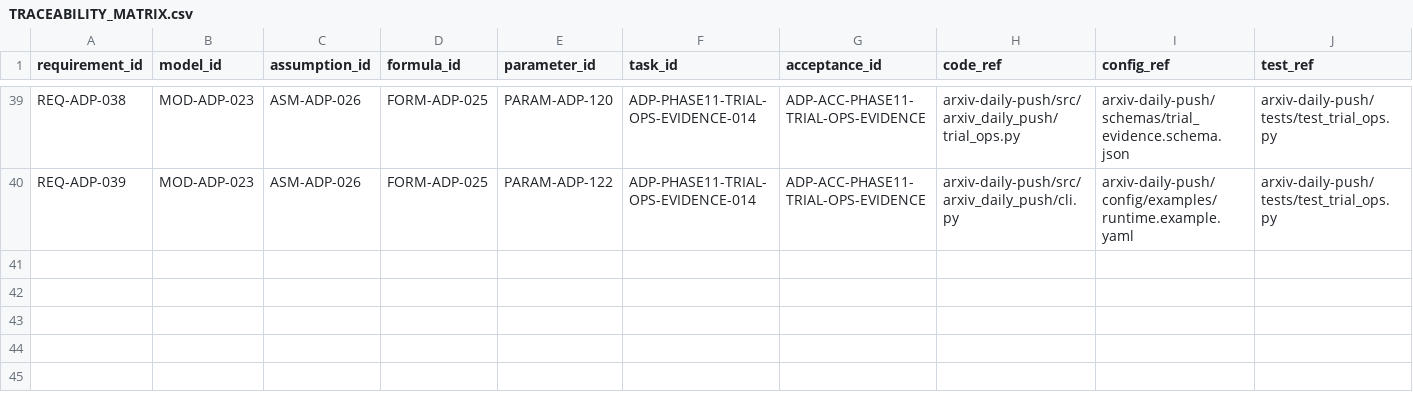
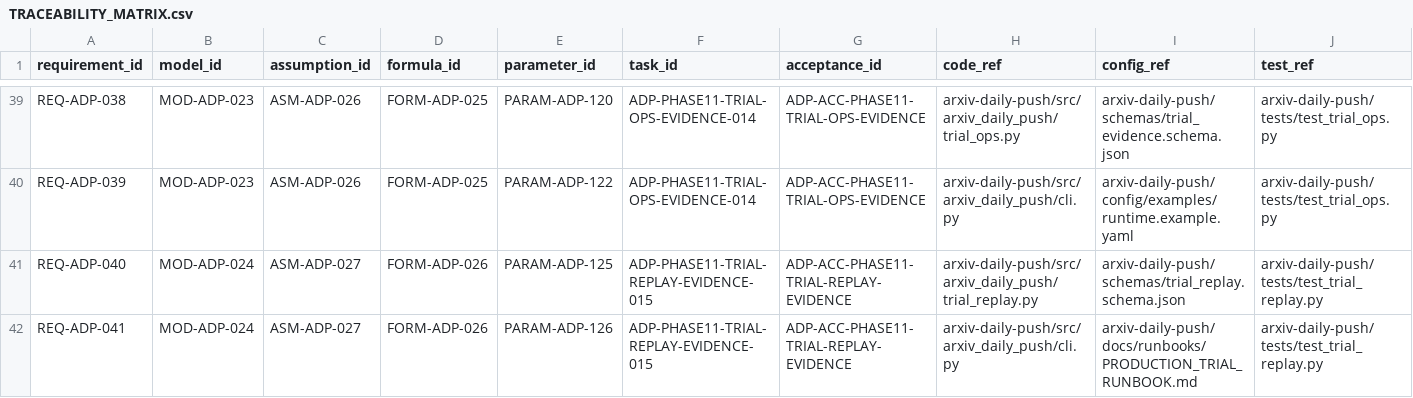
Before and after one commit to LinzeColin/MetaDatabase, a CSV file: arxiv-daily-push/docs/governance/TRACEABILITY_MATRIX.csv, drawn as a sheet; only a part is shown, gaps mark what is left out; rows hold the shown columns only; the diff names each change by its address in the sheet, - before the commit and + after, or states it on an @@ line.

```diff
--- a/arxiv-daily-push/docs/governance/TRACEABILITY_MATRIX.csv
+++ b/arxiv-daily-push/docs/governance/TRACEABILITY_MATRIX.csv
+row 41: REQ-ADP-040 | MOD-ADP-024 | ASM-ADP-027 | FORM-ADP-026 | PARAM-ADP-125 | ADP-PHASE11-TRIAL-REPLAY-EVIDENCE-015 | ADP-ACC-PHASE11-TRIAL-REPLAY-EVIDENCE | arxiv-daily-push/src/arxiv_daily_push/trial_replay.py | arxiv-daily-push/schemas/trial_replay.schema.json | arxiv-daily-push/tests/test_trial_replay.py
+row 42: REQ-ADP-041 | MOD-ADP-024 | ASM-ADP-027 | FORM-ADP-026 | PARAM-ADP-126 | ADP-PHASE11-TRIAL-REPLAY-EVIDENCE-015 | ADP-ACC-PHASE11-TRIAL-REPLAY-EVIDENCE | arxiv-daily-push/src/arxiv_daily_push/cli.py | arxiv-daily-push/docs/runbooks/PRODUCTION_TRIAL_RUNBOOK.md | arxiv-daily-push/tests/test_trial_replay.py
```
Also changed, not shown: arxiv-daily-push/docs/governance/parameter_registry.csv, 21 other files.
